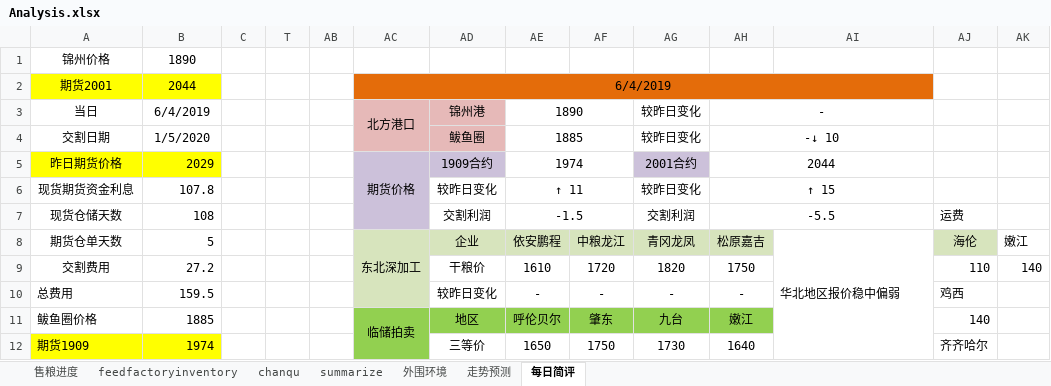
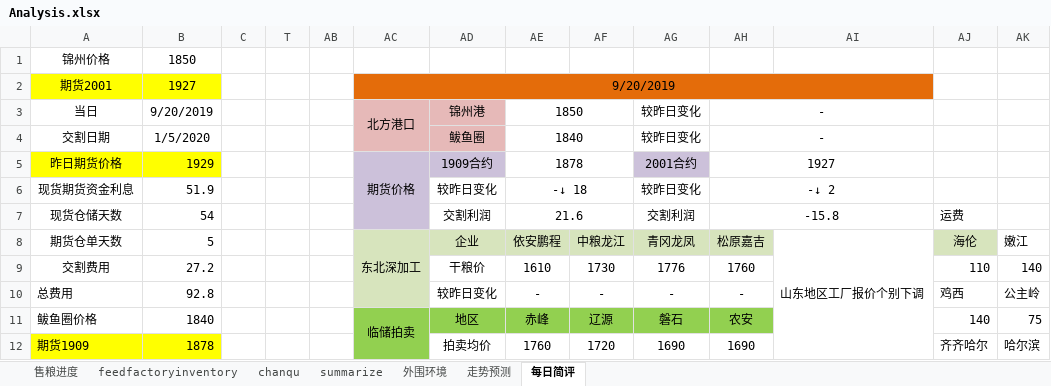
Before and after one commit to huqinghua109/workstation, an Excel workbook: Analysis.xlsx, sheet 每日简评, drawn as a sheet; only a part is shown; values as stored, in another font and other column widths than the file's, no borders; removed rows and columns are numbered as before the commit, all else as after; the diff covers the shown part only; the diff names each change by its address in the sheet, - before the commit and + after, or states it on an @@ line.

```diff
--- a/Analysis.xlsx (sheet 每日简评)
+++ b/Analysis.xlsx (sheet 每日简评)
-B1: 1890
+B1: 1850
-B2: 2044
+B2: 1927
-AC2: 6/4/2019
+AC2: 9/20/2019
-B3: 6/4/2019
+B3: 9/20/2019
-AE3: 1890
+AE3: 1850
-AE4: 1885
+AE4: 1840
-AH4: -↓ 10
+AH4: -
-B5: 2029
+B5: 1929
-AE5: 1974
+AE5: 1878
-AH5: 2044
+AH5: 1927
-B6: 107.8
+B6: 51.9
-AE6: ↑ 11
+AE6: -↓ 18
-AH6: ↑ 15
+AH6: -↓ 2
-B7: 108
+B7: 54
-AE7: -1.5
+AE7: 21.6
-AH7: -5.5
+AH7: -15.8
-AI8: 华北地区报价稳中偏弱
+AI8: 山东地区工厂报价个别下调
-AF9: 1720
+AF9: 1730
-AG9: 1820
+AG9: 1776
-AH9: 1750
+AH9: 1760
-B10: 159.5
+B10: 92.8
-AK10: (empty)
+AK10: 公主岭
-B11: 1885
+B11: 1840
-AE11: 呼伦贝尔
+AE11: 赤峰
-AF11: 肇东
+AF11: 辽源
-AG11: 九台
+AG11: 磐石
-AH11: 嫩江
+AH11: 农安
-AK11: (empty)
+AK11: 75
-row 12: 期货1909 | 1974 |  |  |  |  | 三等价 | 1650 | 1750 | 1730 | 1640 |  | 齐齐哈尔
+row 12: 期货1909 | 1878 |  |  |  |  | 拍卖均价 | 1760 | 1720 | 1690 | 1690 |  | 齐齐哈尔 | 哈尔滨
```
Also changed, not shown: 1 added row, 1 removed row, 40 edited cells and cell formats elsewhere in this sheet, sheet chanqu, sheet summarize, sheet 外围环境, sheet feedfactoryinventory, hidden cells, charts or pictures, database/CornPice.xlsx, database/FuturesData.xlsx, 16 other files.
